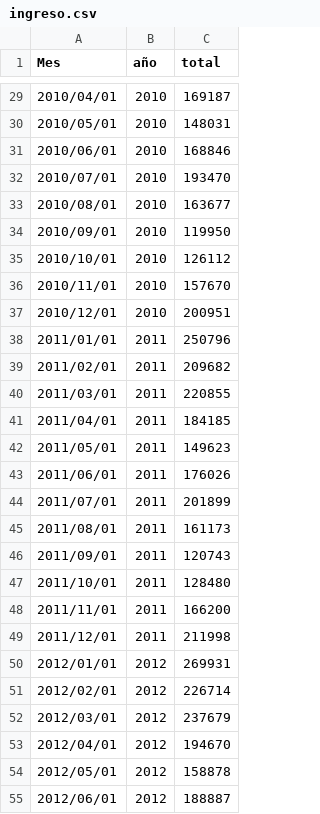
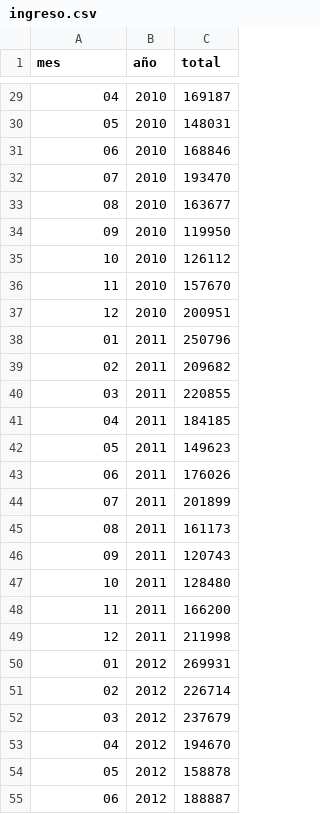
Before and after one commit to investigacion/ingreso-turistas-data, a CSV file: data/csv/ingreso.csv, drawn as a sheet; only a part is shown, gaps mark what is left out; the diff covers the shown part only.

```diff
--- a/data/csv/ingreso.csv
+++ b/data/csv/ingreso.csv
@@ -1 +1 @@
-Mes,año,total
+"mes","año","total"
@@ -29,27 +29,27 @@ Mes,año,total
-2010/04/01,2010,169187
-2010/05/01,2010,148031
-2010/06/01,2010,168846
-2010/07/01,2010,193470
-2010/08/01,2010,163677
-2010/09/01,2010,119950
-2010/10/01,2010,126112
-2010/11/01,2010,157670
-2010/12/01,2010,200951
-2011/01/01,2011,250796
-2011/02/01,2011,209682
-2011/03/01,2011,220855
-2011/04/01,2011,184185
-2011/05/01,2011,149623
-2011/06/01,2011,176026
-2011/07/01,2011,201899
-2011/08/01,2011,161173
-2011/09/01,2011,120743
-2011/10/01,2011,128480
-2011/11/01,2011,166200
-2011/12/01,2011,211998
-2012/01/01,2012,269931
-2012/02/01,2012,226714
-2012/03/01,2012,237679
-2012/04/01,2012,194670
-2012/05/01,2012,158878
-2012/06/01,2012,188887
+"04","2010","169187"
+"05","2010","148031"
+"06","2010","168846"
+"07","2010","193470"
+"08","2010","163677"
+"09","2010","119950"
+"10","2010","126112"
+"11","2010","157670"
+"12","2010","200951"
+"01","2011","250796"
+"02","2011","209682"
+"03","2011","220855"
+"04","2011","184185"
+"05","2011","149623"
+"06","2011","176026"
+"07","2011","201899"
+"08","2011","161173"
+"09","2011","120743"
+"10","2011","128480"
+"11","2011","166200"
+"12","2011","211998"
+"01","2012","269931"
+"02","2012","226714"
+"03","2012","237679"
+"04","2012","194670"
+"05","2012","158878"
+"06","2012","188887"
```
Also changed, not shown: 39 edited cells elsewhere in this file.
